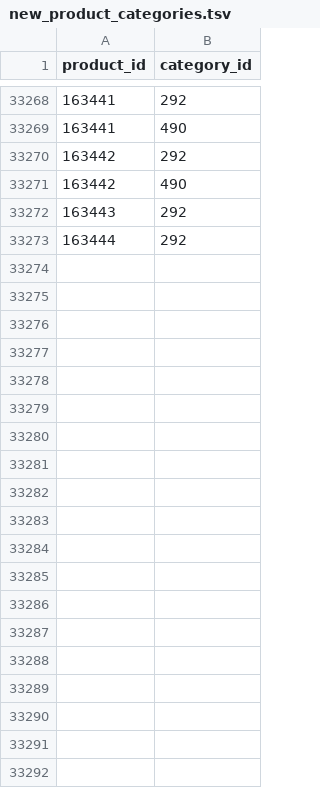
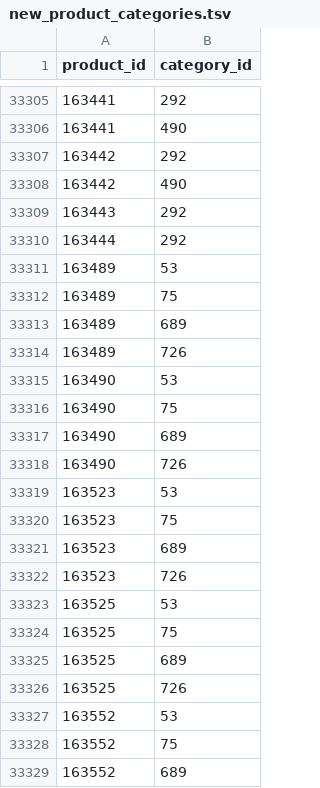
Before and after one commit to Volta-ge/reporting, a TSV file: volta-analytics-new-db/new_product_categories.tsv, drawn as a sheet; only a part is shown, gaps mark what is left out; the diff covers the shown part only; the diff names each change by its address in the sheet, - before the commit and + after, or states it on an @@ line.

```diff
--- a/volta-analytics-new-db/new_product_categories.tsv
+++ b/volta-analytics-new-db/new_product_categories.tsv
+row 33311: 163489 | 53
+row 33312: 163489 | 75
+row 33313: 163489 | 689
+row 33314: 163489 | 726
+row 33315: 163490 | 53
+row 33316: 163490 | 75
+row 33317: 163490 | 689
+row 33318: 163490 | 726
+row 33319: 163523 | 53
+row 33320: 163523 | 75
+row 33321: 163523 | 689
+row 33322: 163523 | 726
+row 33323: 163525 | 53
+row 33324: 163525 | 75
+row 33325: 163525 | 689
+row 33326: 163525 | 726
+row 33327: 163552 | 53
+row 33328: 163552 | 75
+row 33329: 163552 | 689
```
Also changed, not shown: 68 added rows elsewhere in this file, volta-analytics-new-db/new_categories.tsv, volta-analytics-new-db/new_daily_apps.tsv, 3 other files.
